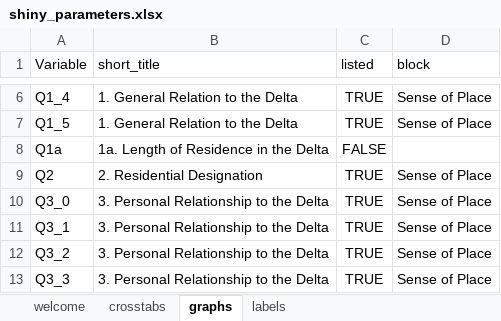
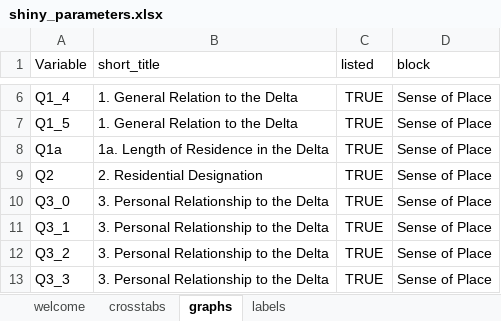
Before and after one commit to ktomari/shinycdrs, an Excel workbook: inst/extdata/shiny_parameters.xlsx, sheet graphs, drawn as a sheet; only a part is shown, gaps mark what is left out; values as stored, in another font and other column widths than the file's, no borders; conditional formats not drawn; the diff names each change by its address in the sheet, - before the commit and + after, or states it on an @@ line.

```diff
--- a/inst/extdata/shiny_parameters.xlsx (sheet graphs)
+++ b/inst/extdata/shiny_parameters.xlsx (sheet graphs)
-C8 (listed): FALSE
+C8 (listed): TRUE
-D8 (block): (empty)
+D8 (block): Sense of Place
```
Also changed, not shown: sheet welcome, sheet crosstabs.
